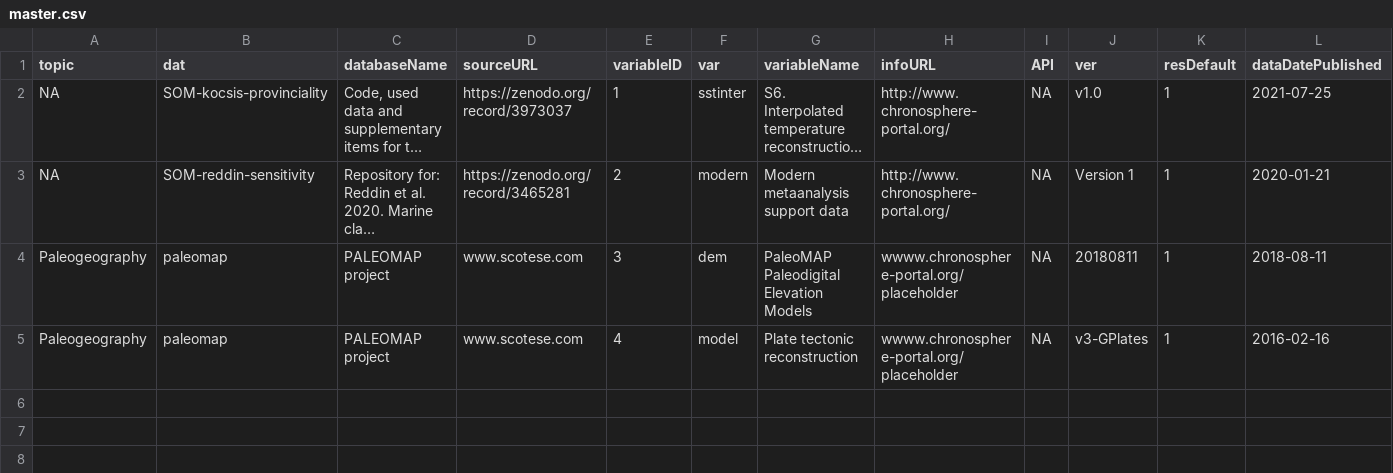
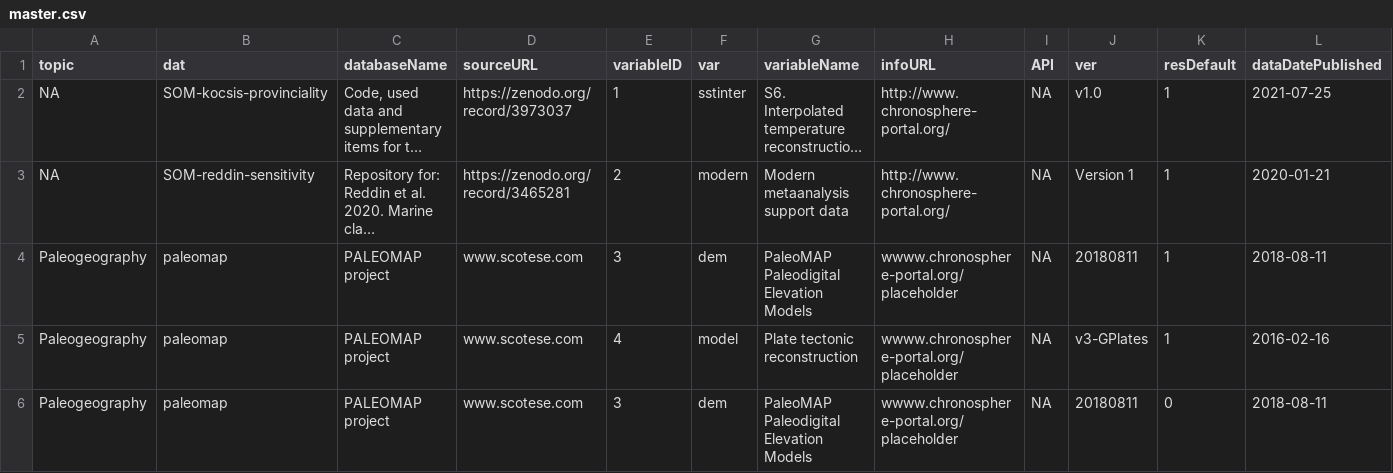
Before and after one commit to adamkocsis/chronos_dev, a CSV file: users/public/master.csv, drawn as a sheet; only a part is shown; long unchanged cells end in …; rows hold the shown columns only; the diff names each change by its address in the sheet, - before the commit and + after, or states it on an @@ line.

Commit message:
Update to version 20220810_b4

```diff
--- a/users/public/master.csv
+++ b/users/public/master.csv
+row 6: Paleogeography | paleomap | PALEOMAP project | www.scotese.com | 3 | dem | PaleoMAP Paleodigital Elevation Models | wwww.chronosphere-portal.org/placeholder | NA | 20180811 | 0 | 2018-08-11
```
Also changed, not shown: users/public/paleomap.csv, 1 other file.
